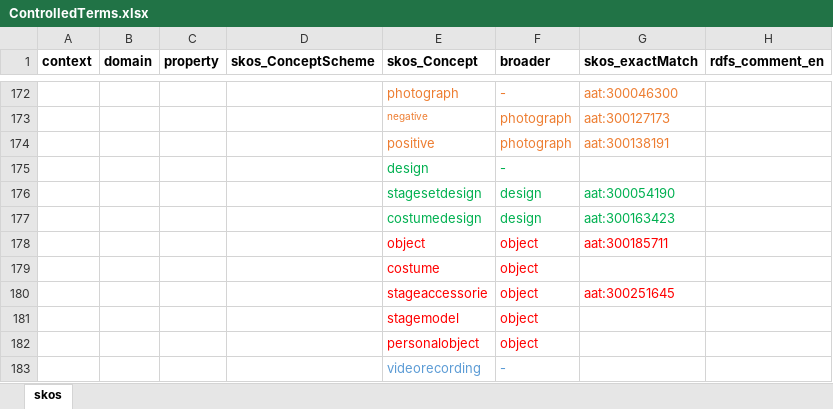
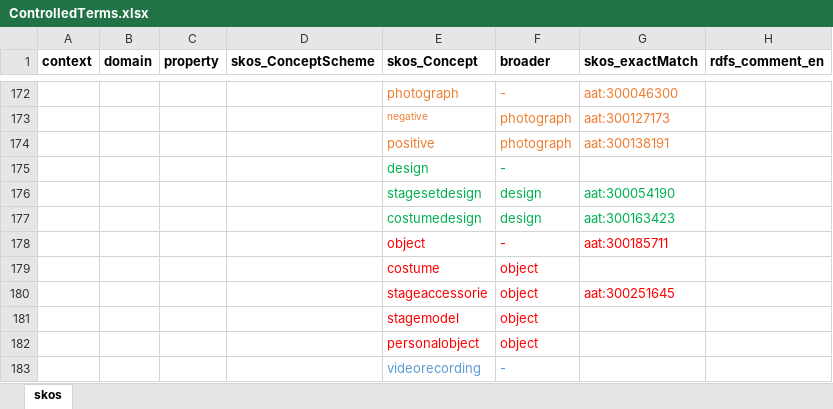
Before and after one commit to sapa/spa-vocabulary, an Excel workbook: source/ControlledTerms.xlsx, sheet skos, drawn as a sheet; only a part is shown, gaps mark what is left out; values as stored, in another font and other column widths than the file's, no borders; the diff names each change by its address in the sheet, - before the commit and + after, or states it on an @@ line.

```diff
--- a/source/ControlledTerms.xlsx (sheet skos)
+++ b/source/ControlledTerms.xlsx (sheet skos)
-F178 (broader): object
+F178 (broader): -
```
Also changed, not shown: 2 other files.
